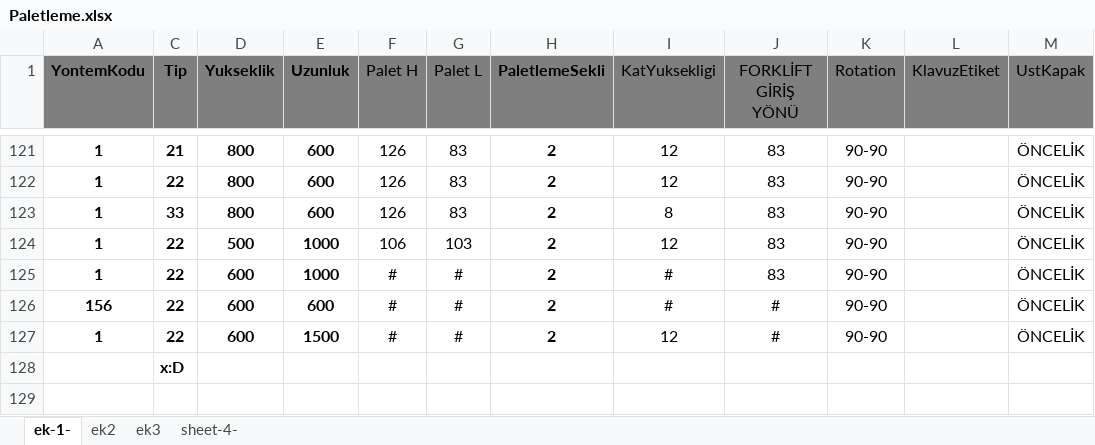
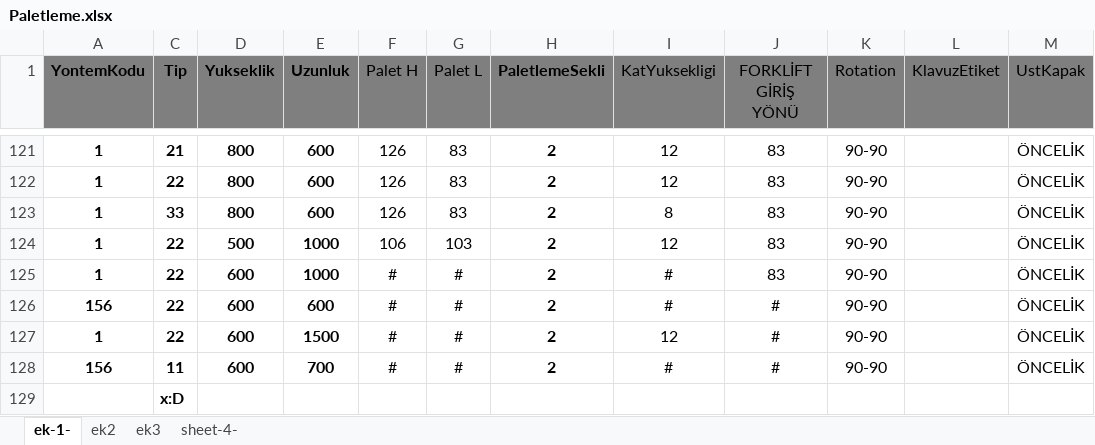
Before and after one commit to senatem/RobotProject, an Excel workbook: RobotProject/Paletleme.xlsx, sheet ek-1-, drawn as a sheet; only a part is shown, gaps mark what is left out; values as stored, in another font and other column widths than the file's, no borders; the diff names each change by its address in the sheet, - before the commit and + after, or states it on an @@ line.

Commit message:
excel modification

```diff
--- a/RobotProject/Paletleme.xlsx (sheet ek-1-)
+++ b/RobotProject/Paletleme.xlsx (sheet ek-1-)
+row 128: 156 | 11 | 600 | 700 | # | # | 2 | # | # | 90-90 |  | ÖNCELİK
```
Also changed, not shown: sheet sheet-4-, 4 other files.
